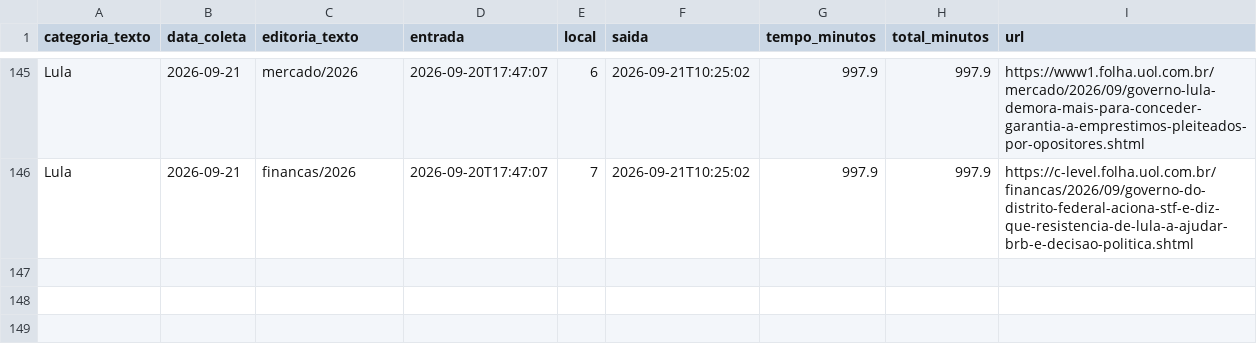
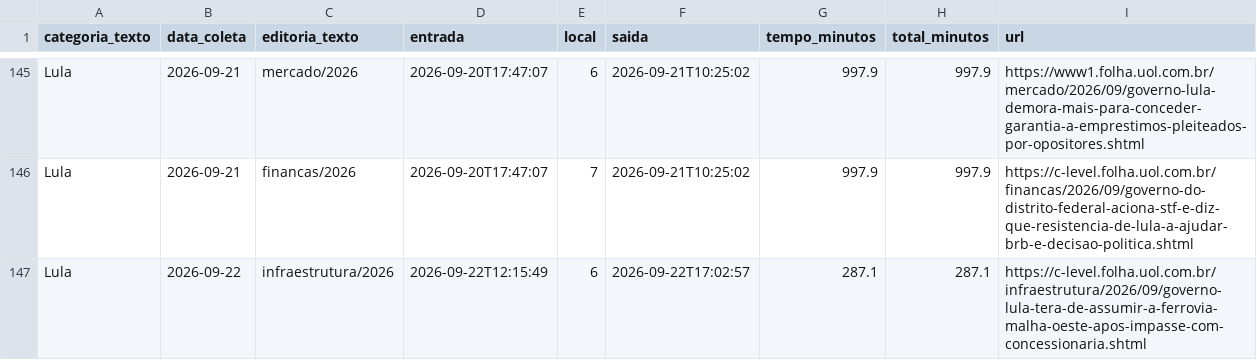
Before and after one commit to saratrindade-droid/equilibrio-eleitoral-2, a CSV file: tempo_home.csv, drawn as a sheet; only a part is shown, gaps mark what is left out.

Commit message:
Atualiza coleta tempo-na-home

```diff
--- a/tempo_home.csv
+++ b/tempo_home.csv
@@ -146 +146,2 @@ Lula,2026-09-21,mercado/2026,2026-09-20T17:47:07,6,2026-09-21T10:25:02,997.9,997
 Lula,2026-09-21,financas/2026,2026-09-20T17:47:07,7,2026-09-21T10:25:02,997.9,997.9,https://c-level.folha.uol.com.br/financas/2026/09/governo-do-distrito-federal-aciona-stf-e-diz-que-resistencia-de-lula-a-ajudar-brb-e-decisao-politica.shtml
+Lula,2026-09-22,infraestrutura/2026,2026-09-22T12:15:49,6,2026-09-22T17:02:57,287.1,287.1,https://c-level.folha.uol.com.br/infraestrutura/2026/09/governo-lula-tera-de-assumir-a-ferrovia-malha-oeste-apos-impasse-com-concessionaria.shtml
```
Also changed, not shown: 1 other file.
